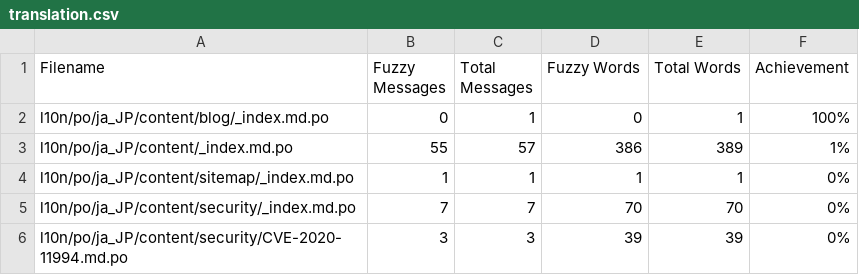
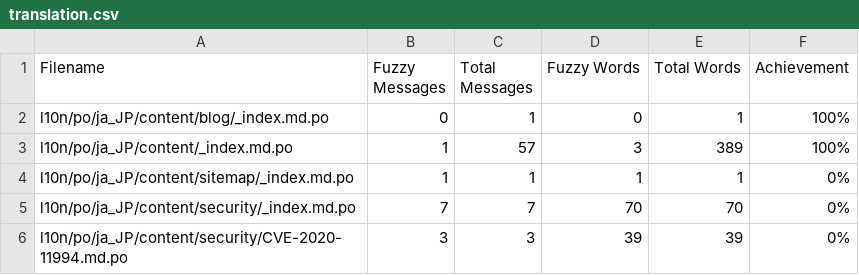
Before and after one commit to jcug-oss/camel-ja, a CSV file: l10n/stats/translation.csv, drawn as a sheet; only a part is shown.

```diff
--- a/l10n/stats/translation.csv
+++ b/l10n/stats/translation.csv
@@ -2,3 +2,3 @@ Filename, Fuzzy Messages, Total Messages, Fuzzy Words, Total Words, Achievement
 l10n/po/ja_JP/content/blog/_index.md.po, 0, 1, 0, 1 ,100%
-l10n/po/ja_JP/content/_index.md.po, 55, 57, 386, 389 ,1%
+l10n/po/ja_JP/content/_index.md.po, 1, 57, 3, 389 ,100%
 l10n/po/ja_JP/content/sitemap/_index.md.po, 1, 1, 1, 1 ,0%
```
